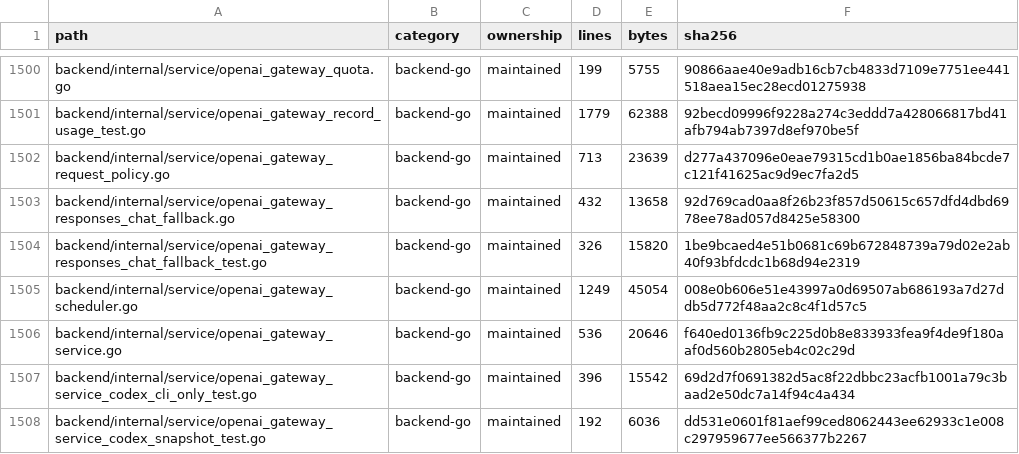
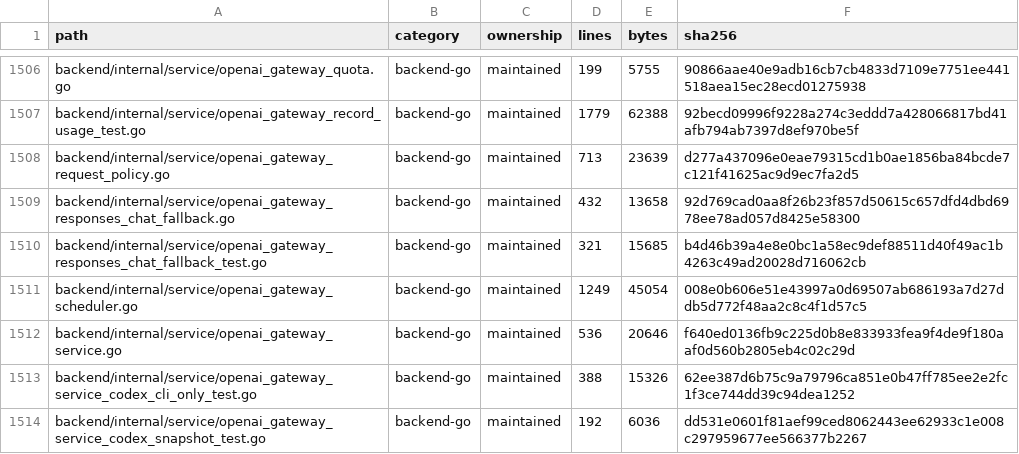
Before and after one commit to WilliamWang1721/LightBridge, a TSV file: docs/architecture/CODEBASE_INVENTORY.tsv, drawn as a sheet; only a part is shown, gaps mark what is left out; the diff covers the shown part only.

```diff
--- a/docs/architecture/CODEBASE_INVENTORY.tsv
+++ b/docs/architecture/CODEBASE_INVENTORY.tsv
@@ -1503,6 +1509,6 @@ backend/internal/service/openai_gateway_request_policy.go	backend-go	maintained
 backend/internal/service/openai_gateway_responses_chat_fallback.go	backend-go	maintained	432	13658	92d769cad0aa8f26b23f857d50615c657dfd4dbd6978ee78ad057d8425e58300
-backend/internal/service/openai_gateway_responses_chat_fallback_test.go	backend-go	maintained	326	15820	1be9bcaed4e51b0681c69b672848739a79d02e2ab40f93bfdcdc1b68d94e2319
+backend/internal/service/openai_gateway_responses_chat_fallback_test.go	backend-go	maintained	321	15685	b4d46b39a4e8e0bc1a58ec9def88511d40f49ac1b4263c49ad20028d716062cb
 backend/internal/service/openai_gateway_scheduler.go	backend-go	maintained	1249	45054	008e0b606e51e43997a0d69507ab686193a7d27ddb5d772f48aa2c8c4f1d57c5
 backend/internal/service/openai_gateway_service.go	backend-go	maintained	536	20646	f640ed0136fb9c225d0b8e833933fea9f4de9f180aaf0d560b2805eb4c02c29d
-backend/internal/service/openai_gateway_service_codex_cli_only_test.go	backend-go	maintained	396	15542	69d2d7f0691382d5ac8f22dbbc23acfb1001a79c3baad2e50dc7a14f94c4a434
+backend/internal/service/openai_gateway_service_codex_cli_only_test.go	backend-go	maintained	388	15326	62ee387d6b75c9a79796ca851e0b47ff785ee2e2fc1f3ce744dd39c94dea1252
 backend/internal/service/openai_gateway_service_codex_snapshot_test.go	backend-go	maintained	192	6036	dd531e0601f81aef99ced8062443ee62933c1e008c297959677ee566377b2267
```
Also changed, not shown: 6 added rows and 142 edited cells elsewhere in this file, 53 other files.
